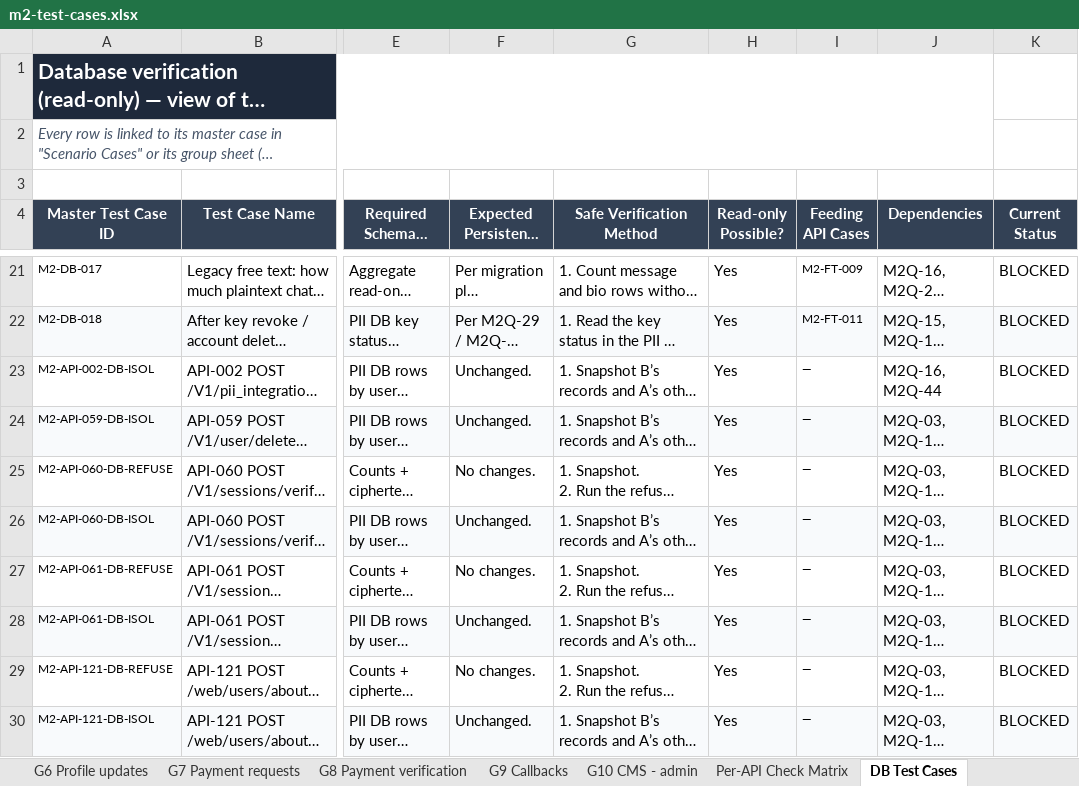
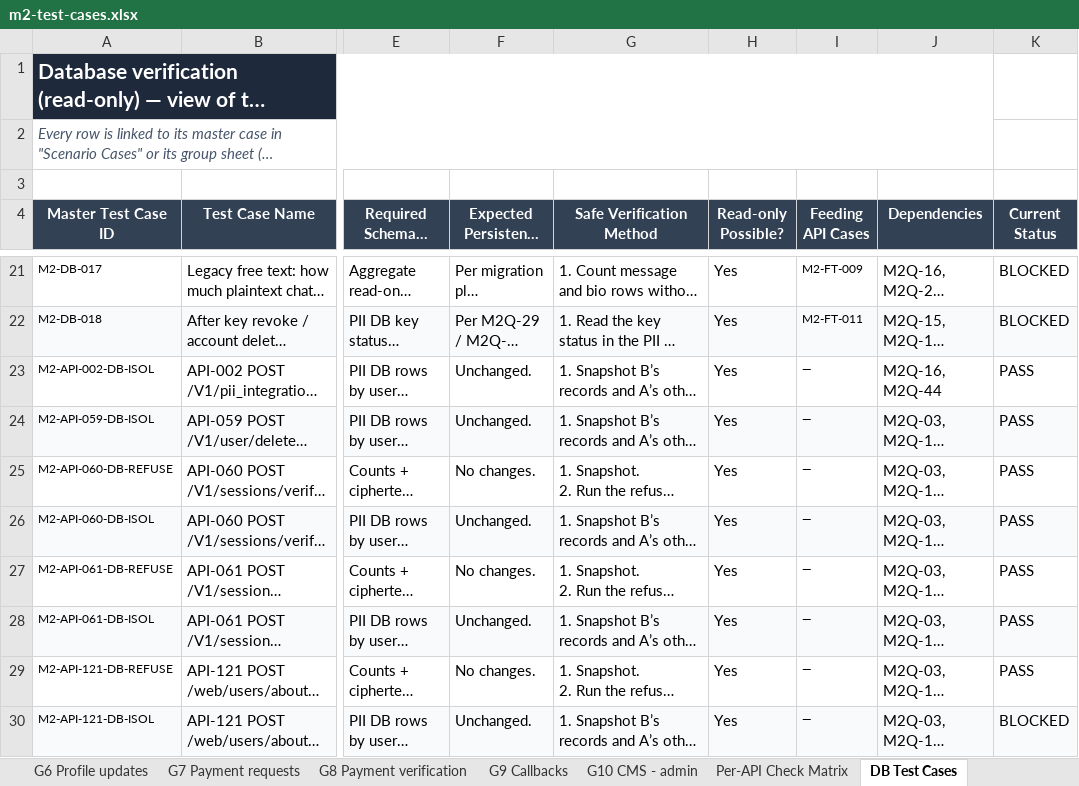
Before and after one commit to vidheybhogadi/PII_Automation_Framework, an Excel workbook: m2/docs/m2-test-cases.xlsx, sheet DB Test Cases, drawn as a sheet; only a part is shown, gaps mark what is left out; long unchanged cells end in …; values as stored, in another font and other column widths than the file's, no borders; conditional formats not drawn; the diff covers the shown part only; the diff names each change by its address in the sheet, - before the commit and + after, or states it on an @@ line.

```diff
--- a/m2/docs/m2-test-cases.xlsx (sheet DB Test Cases)
+++ b/m2/docs/m2-test-cases.xlsx (sheet DB Test Cases)
-K23:K29 (Current Status): BLOCKED
+K23:K29 (Current Status): PASS
```
Also changed, not shown: 12 edited cells elsewhere in this sheet, sheet G2 PII writes & lifecycle, sheet Scenario Cases, sheet G10 CMS - admin, sheet Overview, sheet G5 Interactions & chat, sheet G6 Profile updates, 2 more sheets, m1/docs/test-cases.xlsx, 8 other files.
